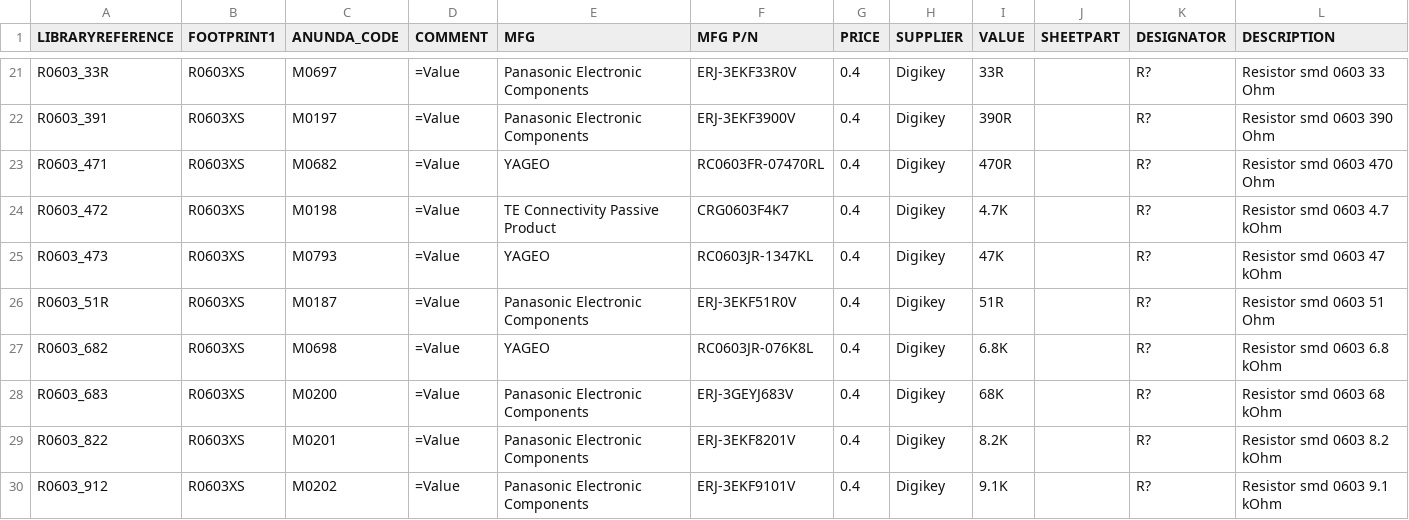
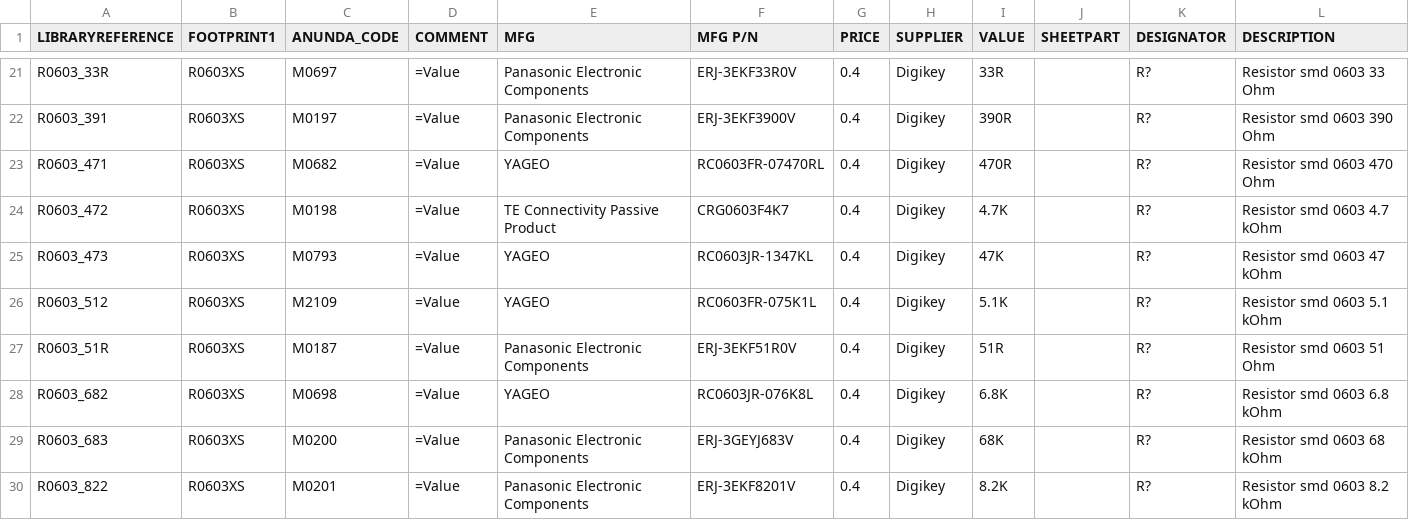
Before and after one commit to supawat593/myAltium_lib, a CSV file: Resistors.csv, drawn as a sheet; only a part is shown, gaps mark what is left out; the shorter side is filled out with more unchanged rows; the diff names each change by its address in the sheet, - before the commit and + after, or states it on an @@ line.

```diff
--- a/Resistors.csv
+++ b/Resistors.csv
+row 26: R0603_512 | R0603XS | M2109 | =Value | YAGEO | RC0603FR-075K1L | 0.4 | Digikey | 5.1K |  | R? | Resistor smd 0603 5.1 kOhm
```
Also changed, not shown: Connectors.csv, 8 other files.
